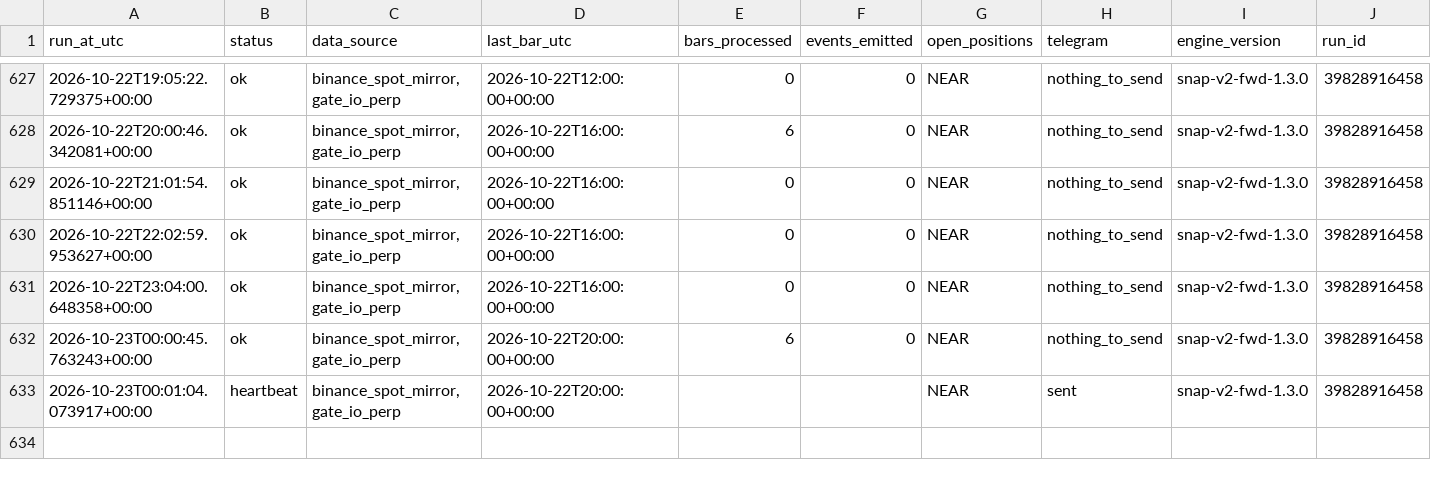
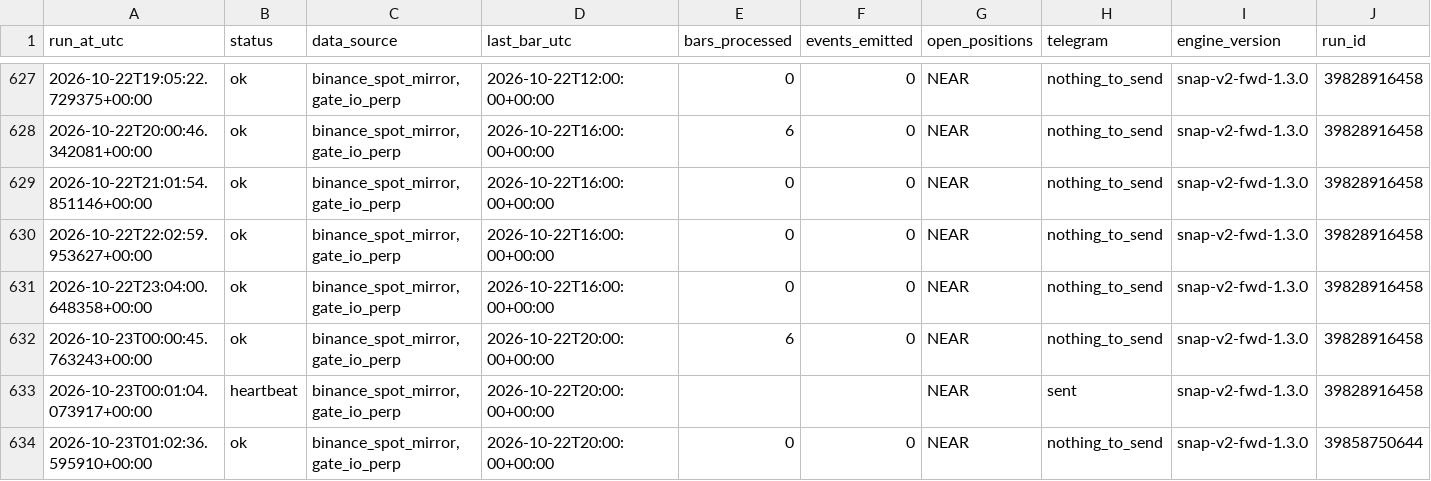
Before and after one commit to daijobudesu69/Crypto-Sequence-Snap, a CSV file: state/runs.csv, drawn as a sheet; only a part is shown, gaps mark what is left out; rows hold the shown columns only; the diff names each change by its address in the sheet, - before the commit and + after, or states it on an @@ line.

```diff
--- a/state/runs.csv
+++ b/state/runs.csv
+row 634: 2026-10-23T01:02:36.595910+00:00 | ok | binance_spot_mirror,gate_io_perp | 2026-10-22T20:00:00+00:00 | 0 | 0 | NEAR | nothing_to_send | snap-v2-fwd-1.3.0 | 39858750644
```
